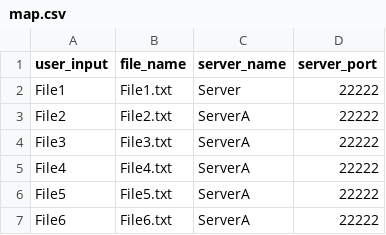
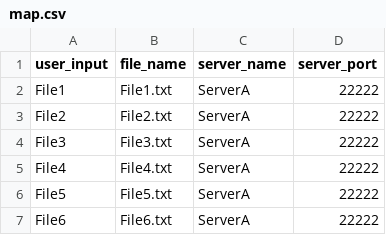
Before and after one commit to macgabht/Distributed-File-System, a CSV file: map.csv, drawn as a sheet.

```diff
--- a/map.csv
+++ b/map.csv
@@ -1,3 +1,3 @@
 user_input,file_name,server_name,server_port
-File1,File1.txt,Server,22222
+File1,File1.txt,ServerA,22222
 File2,File2.txt,ServerA,22222
```
Also changed, not shown: 1 other file.
